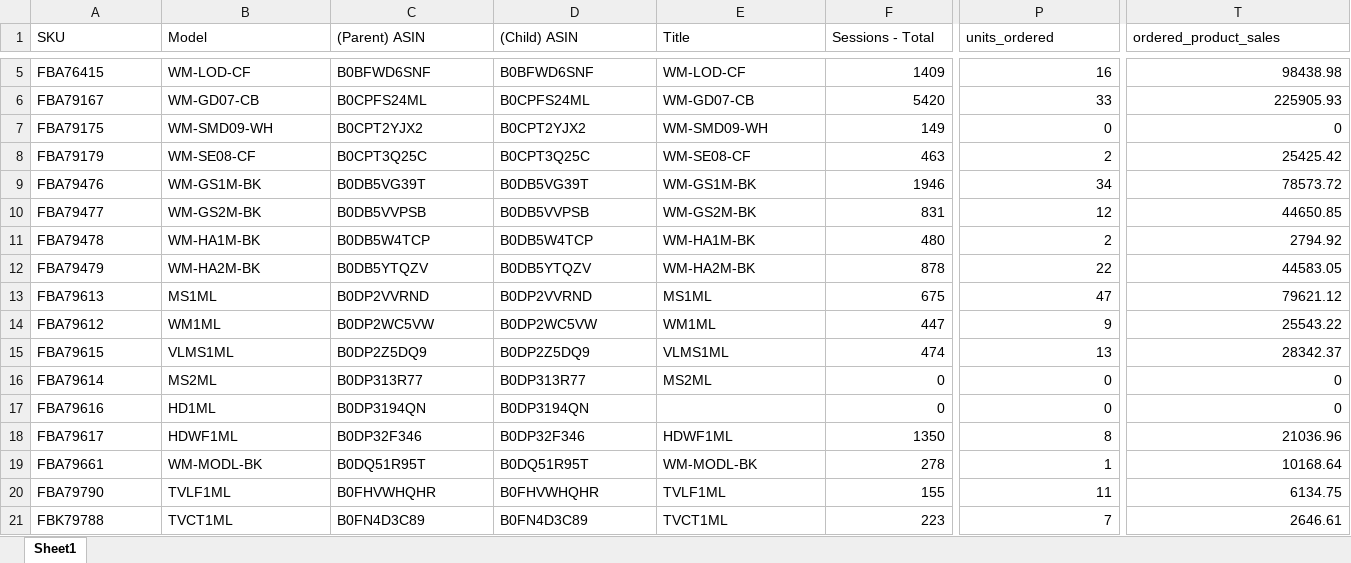
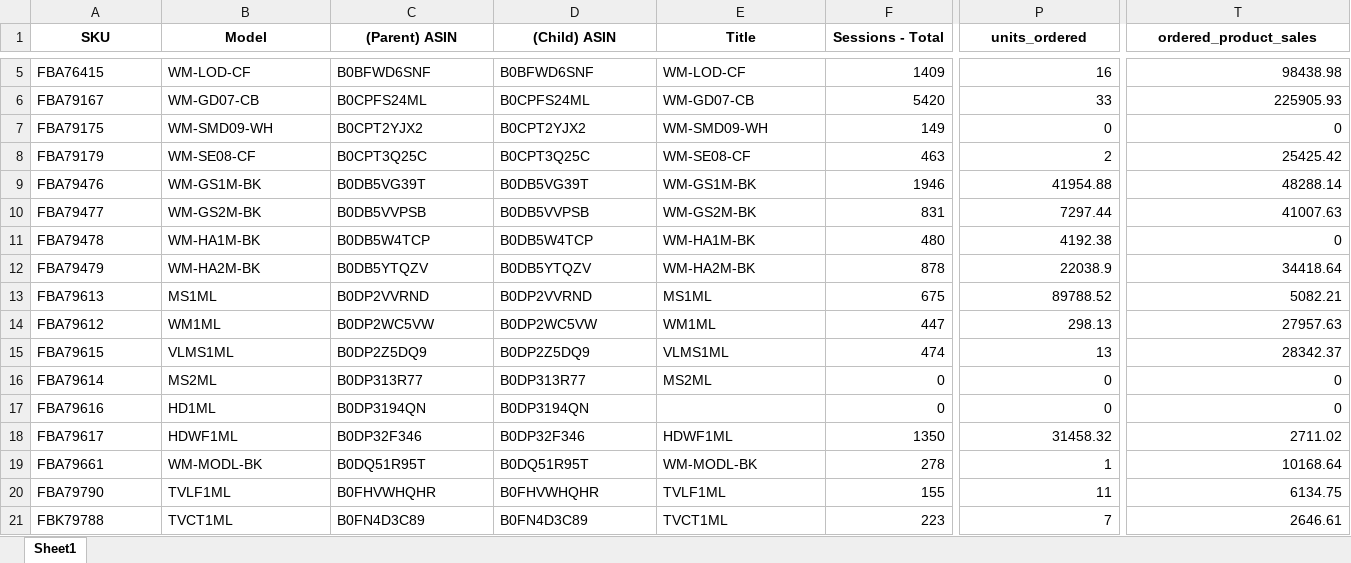
Before and after one commit to nitesh-lang/weekly-dashboard-fastapi, an Excel workbook: data/ams_weekly_data/White_Mulberry/business_report_week29.xlsx, sheet Sheet1, drawn as a sheet; only a part is shown, gaps mark what is left out; values as stored, in another font and other column widths than the file's, no borders; the diff covers the shown part only; the diff names each change by its address in the sheet, - before the commit and + after, or states it on an @@ line.

```diff
--- a/data/ams_weekly_data/White_Mulberry/business_report_week29.xlsx (sheet Sheet1)
+++ b/data/ams_weekly_data/White_Mulberry/business_report_week29.xlsx (sheet Sheet1)
@@ A1:T1 bold: off → on, alignment: left → center @@
-P9 (units_ordered): 34
+P9 (units_ordered): 41954.88
-T9 (ordered_product_sales): 78573.72
+T9 (ordered_product_sales): 48288.14
-P10 (units_ordered): 12
+P10 (units_ordered): 7297.44
-T10 (ordered_product_sales): 44650.85
+T10 (ordered_product_sales): 41007.63
-P11 (units_ordered): 2
+P11 (units_ordered): 4192.38
-T11 (ordered_product_sales): 2794.92
+T11 (ordered_product_sales): 0
-P12 (units_ordered): 22
+P12 (units_ordered): 22038.9
-T12 (ordered_product_sales): 44583.05
+T12 (ordered_product_sales): 34418.64
-P13 (units_ordered): 47
+P13 (units_ordered): 89788.52
-T13 (ordered_product_sales): 79621.12
+T13 (ordered_product_sales): 5082.21
-P14 (units_ordered): 9
+P14 (units_ordered): 298.13
-T14 (ordered_product_sales): 25543.22
+T14 (ordered_product_sales): 27957.63
-P18 (units_ordered): 8
+P18 (units_ordered): 31458.32
-T18 (ordered_product_sales): 21036.96
+T18 (ordered_product_sales): 2711.02
```
Also changed, not shown: cell formats elsewhere in this sheet, data/processed/pipeline_integrity_audit.xlsx, data/raw/sales/Week 29/White_Mulberry/other_channels.xlsx, 6 other files.
